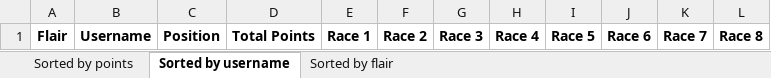
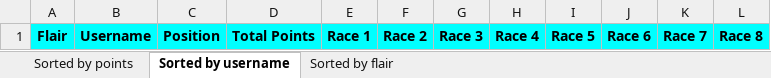
Before and after one commit to Zokalyx/theconfluence, an Excel workbook: marbleracing/season2/backup.xlsx, sheet Sorted by username, drawn as a sheet; values as stored, in another font and other column widths than the file's, no borders; the diff names each change by its address in the sheet, - before the commit and + after, or states it on an @@ line.

```diff
--- a/marbleracing/season2/backup.xlsx (sheet Sorted by username)
+++ b/marbleracing/season2/backup.xlsx (sheet Sorted by username)
-A1:L1 fill: none
+A1:L1 fill: #00FFFF
```
Also changed, not shown: sheet Sorted by flair, sheet Sorted by points, marbleracing/season2/scoreboard.xlsx, 6 other files.
